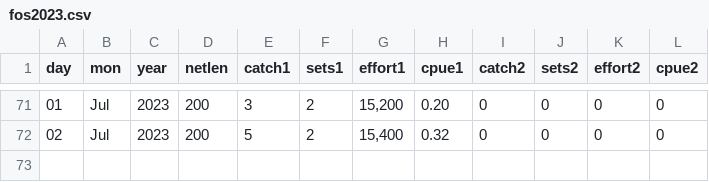
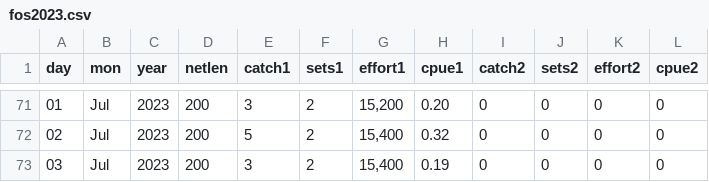
Before and after one commit to liu-zoe/orcasalmon, a CSV file: data/foschinook/fos2023.csv, drawn as a sheet; only a part is shown, gaps mark what is left out; the diff names each change by its address in the sheet, - before the commit and + after, or states it on an @@ line.

Commit message:
Updated data with GitHub Actions

```diff
--- a/data/foschinook/fos2023.csv
+++ b/data/foschinook/fos2023.csv
+row 73: 03 | Jul | 2023 | 200 | 3 | 2 | 15,400 | 0.19 | 0 | 0 | 0 | 0
```
Also changed, not shown: data/bonchinook/bon2023.csv.
